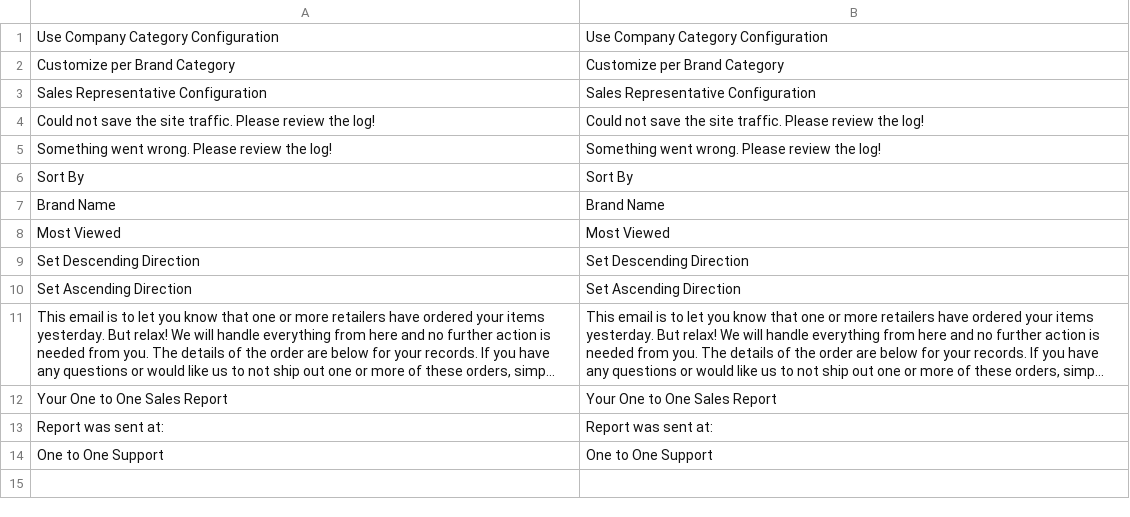
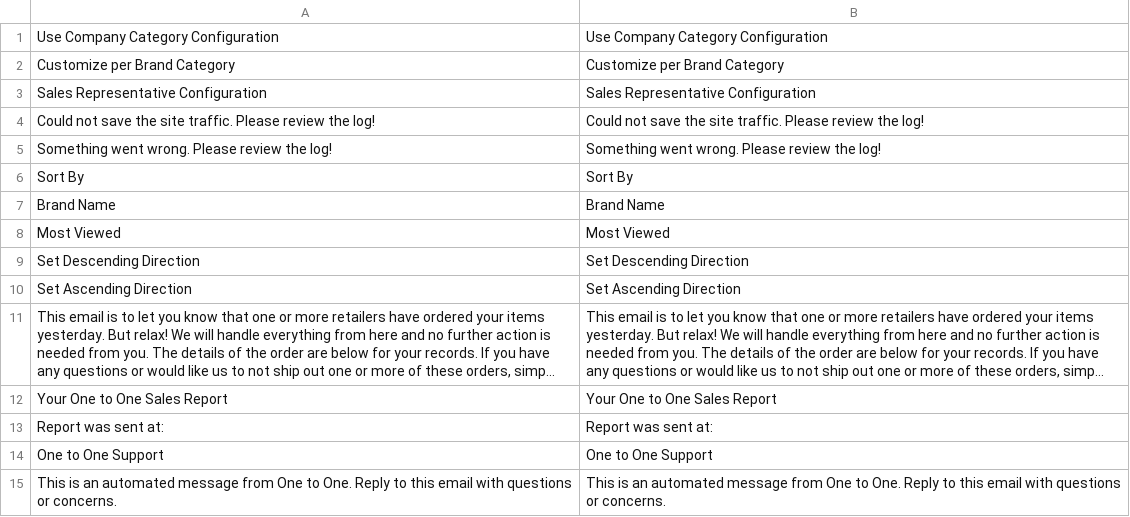
Before and after one commit to barryvdh/tyler, a CSV file: app/code/Bss/BrandRepresentative/i18n/en_US.csv, drawn as a sheet; long unchanged cells end in ….

Commit message:
fix email footer text (X1B2BTyler-117)

```diff
--- a/app/code/Bss/BrandRepresentative/i18n/en_US.csv
+++ b/app/code/Bss/BrandRepresentative/i18n/en_US.csv
@@ -14 +14,2 @@
 "One to One Support","One to One Support"
+"This is an automated message from One to One. Reply to this email with questions or concerns.","This is an automated message from One to One. Reply to this email with questions or concerns."
```
Also changed, not shown: 2 other files.
